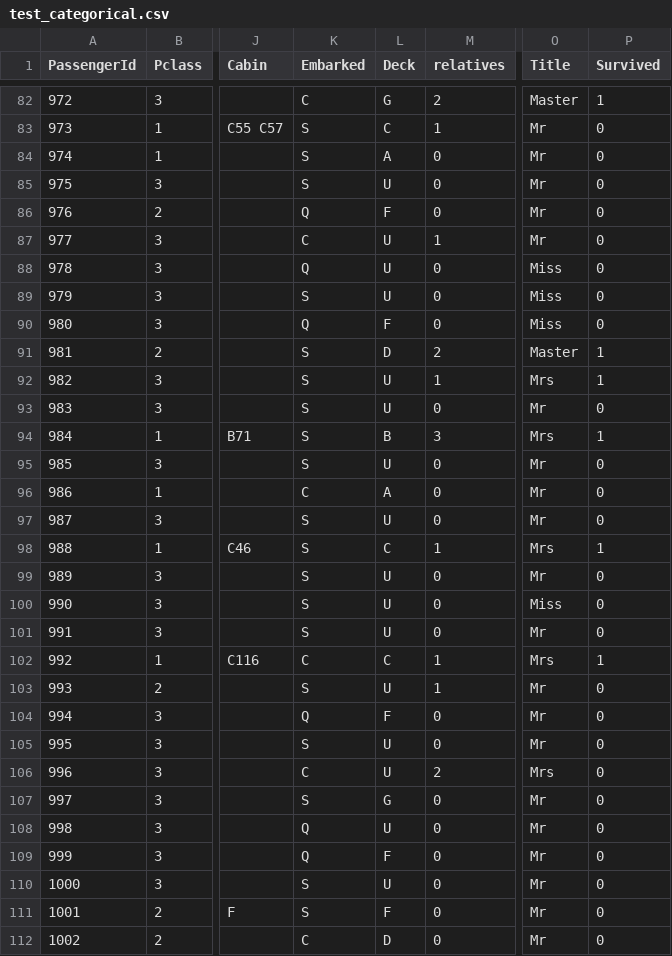
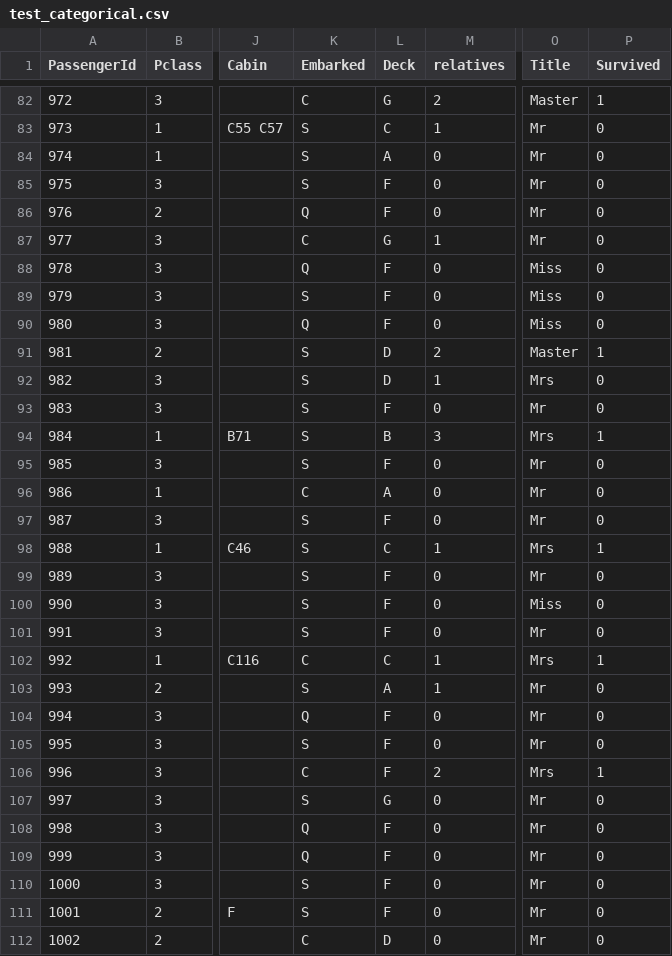
Before and after one commit to SpookNals/titanicdashboard, a CSV file: test_categorical.csv, drawn as a sheet; only a part is shown, gaps mark what is left out; the diff covers the shown part only; the diff names each change by its address in the sheet, - before the commit and + after, or states it on an @@ line.

```diff
--- a/test_categorical.csv
+++ b/test_categorical.csv
-L85 (Deck): U
+L85 (Deck): F
-L87 (Deck): U
+L87 (Deck): G
-L88:L89 (Deck): U
+L88:L89 (Deck): F
-L92 (Deck): U
+L92 (Deck): D
-P92 (Survived): 1
+P92 (Survived): 0
-L93 (Deck): U
+L93 (Deck): F
-L95 (Deck): U
+L95 (Deck): F
-L97 (Deck): U
+L97 (Deck): F
-L99:L101 (Deck): U
+L99:L101 (Deck): F
-L103 (Deck): U
+L103 (Deck): A
-L105:L106 (Deck): U
+L105:L106 (Deck): F
-P106 (Survived): 0
+P106 (Survived): 1
-L108 (Deck): U
+L108 (Deck): F
-L110 (Deck): U
+L110 (Deck): F
```
Also changed, not shown: 145 edited cells elsewhere in this file, train_categorical.csv.
